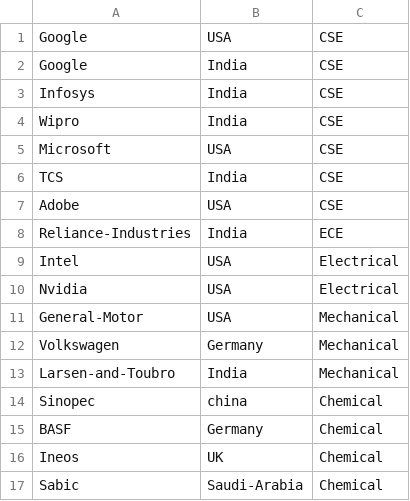
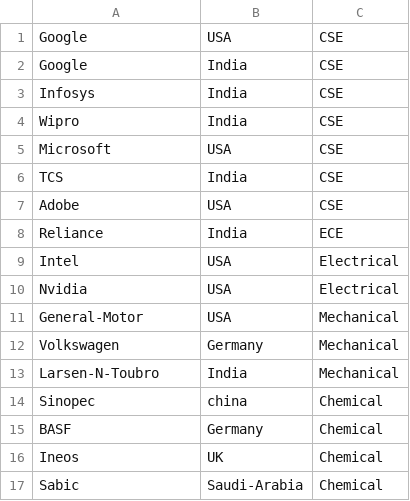
Before and after one commit to kailash360/Placement-Management-System, a CSV file: Data/Company.csv, drawn as a sheet.

```diff
--- a/Data/Company.csv
+++ b/Data/Company.csv
@@ -7,3 +7,3 @@ TCS,India,CSE,
 Adobe,USA,CSE,
-Reliance-Industries,India,ECE,
+Reliance,India,ECE,
 Intel,USA,Electrical,
@@ -12,3 +12,3 @@ General-Motor,USA,Mechanical,
 Volkswagen,Germany,Mechanical,
-Larsen-and-Toubro,India,Mechanical,
+Larsen-N-Toubro,India,Mechanical,
 Sinopec,china,Chemical,
```
Also changed, not shown: Data/College.csv, Data/Internship.csv.
